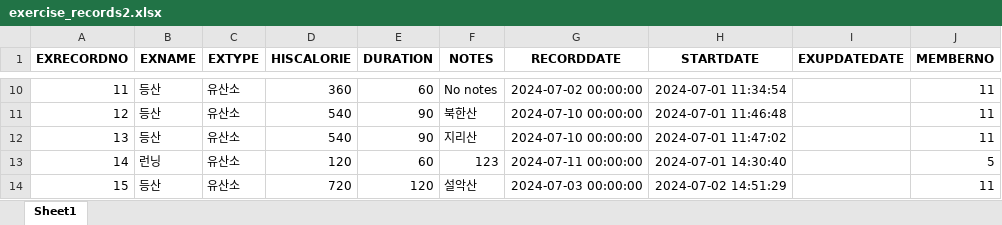
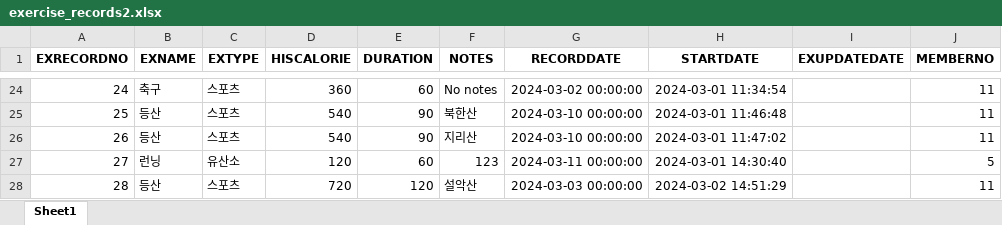
Before and after one commit to ljh325/team1_v2sbm3c, an Excel workbook: src/main/python/exercise_records2.xlsx, sheet Sheet1, drawn as a sheet; only a part is shown, gaps mark what is left out; values as stored, in another font and other column widths than the file's, no borders; addresses are those after the commit; the diff covers the shown part only; the diff names each change by its address in the sheet, - before the commit and + after, or states it on an @@ line.

```diff
--- a/src/main/python/exercise_records2.xlsx (sheet Sheet1)
+++ b/src/main/python/exercise_records2.xlsx (sheet Sheet1)
@@ column A (EXRECORDNO) renumbered from row 17 down @@
-B24 (EXNAME): 등산
+B24 (EXNAME): 축구
-C24:C26 (EXTYPE): 유산소
+C24:C26 (EXTYPE): 스포츠
-G24 (RECORDDATE): 2024-07-02 00:00:00
+G24 (RECORDDATE): 2024-03-02 00:00:00
-H24 (STARTDATE): 2024-07-01 11:34:54
+H24 (STARTDATE): 2024-03-01 11:34:54
-G25:G26 (RECORDDATE): 2024-07-10 00:00:00
+G25:G26 (RECORDDATE): 2024-03-10 00:00:00
-H25 (STARTDATE): 2024-07-01 11:46:48
+H25 (STARTDATE): 2024-03-01 11:46:48
-H26 (STARTDATE): 2024-07-01 11:47:02
+H26 (STARTDATE): 2024-03-01 11:47:02
-G27 (RECORDDATE): 2024-07-11 00:00:00
+G27 (RECORDDATE): 2024-03-11 00:00:00
-H27 (STARTDATE): 2024-07-01 14:30:40
+H27 (STARTDATE): 2024-03-01 14:30:40
-C28 (EXTYPE): 유산소
+C28 (EXTYPE): 스포츠
-G28 (RECORDDATE): 2024-07-03 00:00:00
+G28 (RECORDDATE): 2024-03-03 00:00:00
-H28 (STARTDATE): 2024-07-02 14:51:29
+H28 (STARTDATE): 2024-03-02 14:51:29
```
Also changed, not shown: 14 added rows and 14 edited cells elsewhere in this sheet, src/main/python/exercise_records.xlsx, 6 other files.
